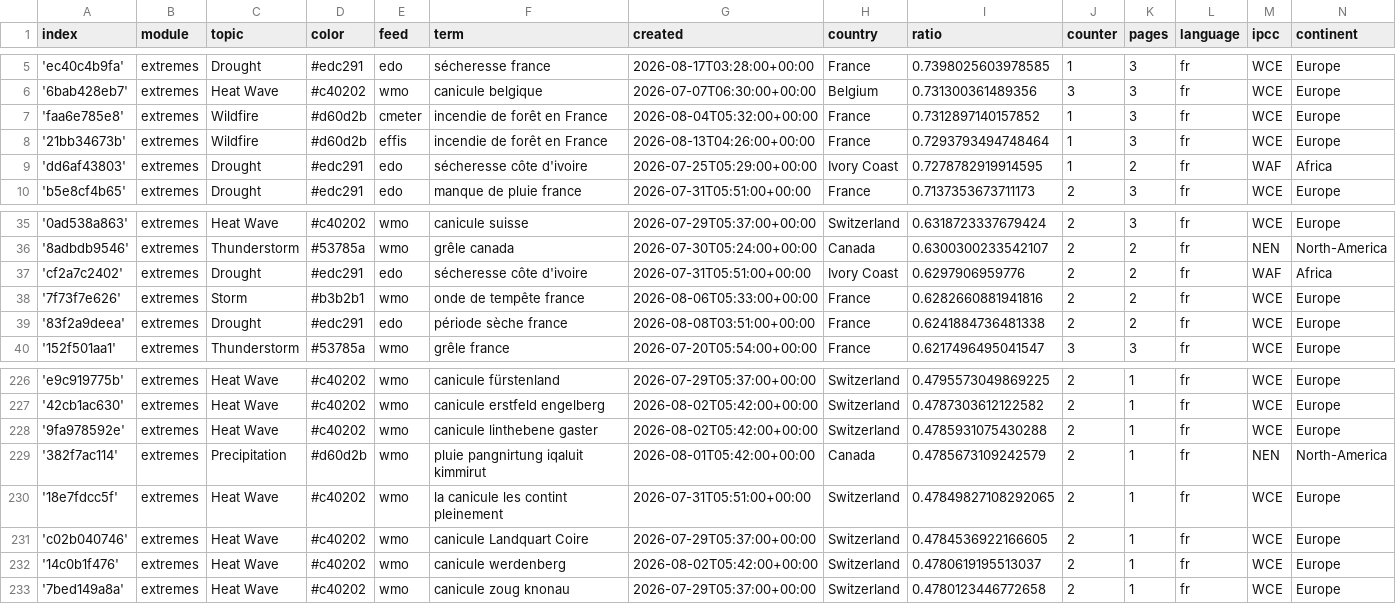
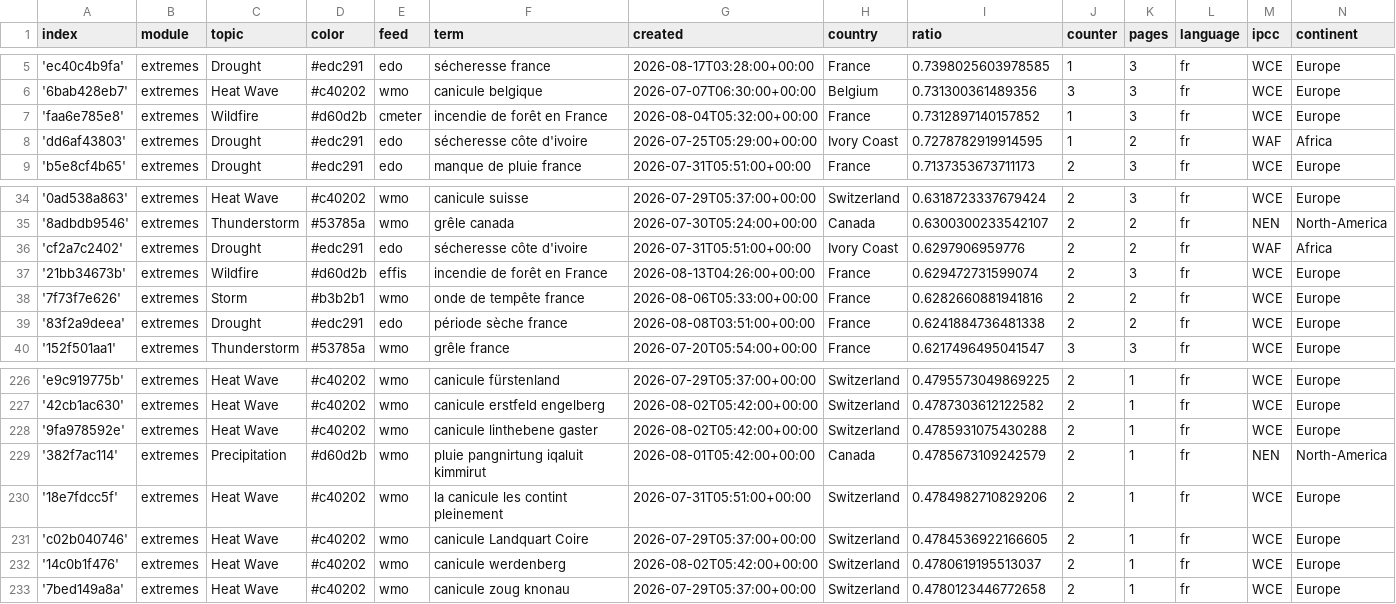
Before and after one commit to TinoH91news/frenchExtremes, a CSV file: terms.csv, drawn as a sheet; only a part is shown, gaps mark what is left out.

Commit message:
Commit from GitHub Actions (harvest:0.0)

```diff
--- a/terms.csv
+++ b/terms.csv
@@ -7,3 +7,2 @@ index,module,topic,color,feed,term,created,country,ratio,counter,pages,language,
 'faa6e785e8',extremes,Wildfire,#d60d2b,cmeter,incendie de forêt en France,2026-08-04T05:32:00+00:00,France,0.7312897140157852,1,3,fr,WCE,Europe
-'21bb34673b',extremes,Wildfire,#d60d2b,effis,incendie de forêt en France,2026-08-13T04:26:00+00:00,France,0.7293793494748464,1,3,fr,WCE,Europe
 'dd6af43803',extremes,Drought,#edc291,edo,sécheresse côte d'ivoire,2026-07-25T05:29:00+00:00,Ivory Coast,0.7278782919914595,1,2,fr,WAF,Africa
@@ -37,2 +36,3 @@ index,module,topic,color,feed,term,created,country,ratio,counter,pages,language,
 'cf2a7c2402',extremes,Drought,#edc291,edo,sécheresse côte d'ivoire,2026-07-31T05:51:00+00:00,Ivory Coast,0.6297906959776,2,2,fr,WAF,Africa
+'21bb34673b',extremes,Wildfire,#d60d2b,effis,incendie de forêt en France,2026-08-13T04:26:00+00:00,France,0.629472731599074,2,3,fr,WCE,Europe
 '7f73f7e626',extremes,Storm,#b3b2b1,wmo,onde de tempête france,2026-08-06T05:33:00+00:00,France,0.6282660881941816,2,2,fr,WCE,Europe
@@ -229,3 +229,3 @@ index,module,topic,color,feed,term,created,country,ratio,counter,pages,language,
 '382f7ac114',extremes,Precipitation,#d60d2b,wmo,pluie pangnirtung iqaluit kimmirut,2026-08-01T05:42:00+00:00,Canada,0.4785673109242579,2,1,fr,NEN,North-America
-'18e7fdcc5f',extremes,Heat Wave,#c40202,wmo,la canicule les contint pleinement,2026-07-31T05:51:00+00:00,Switzerland,0.47849827108292065,2,1,fr,WCE,Europe
+'18e7fdcc5f',extremes,Heat Wave,#c40202,wmo,la canicule les contint pleinement,2026-07-31T05:51:00+00:00,Switzerland,0.4784982710829206,2,1,fr,WCE,Europe
 'c02b040746',extremes,Heat Wave,#c40202,wmo,canicule Landquart Coire,2026-07-29T05:37:00+00:00,Switzerland,0.4784536922166605,2,1,fr,WCE,Europe
```
